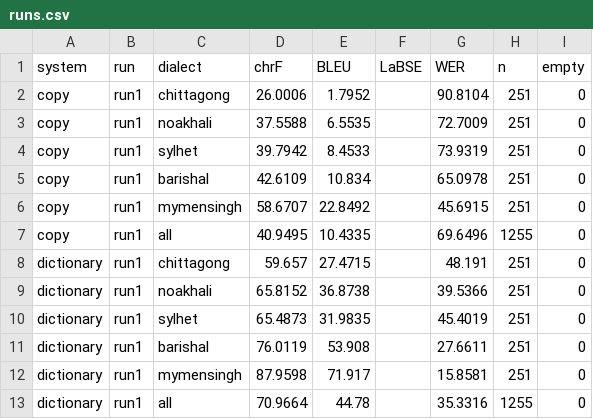
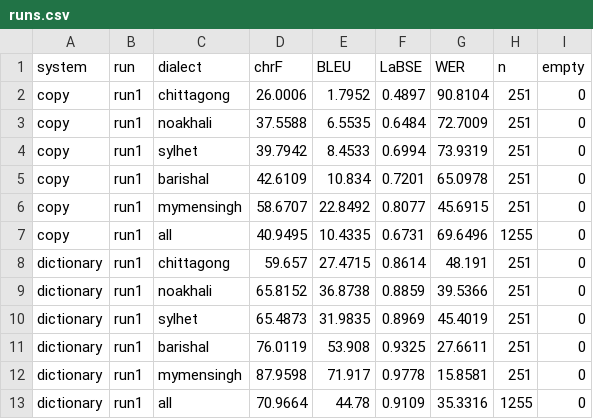
Before and after one commit to EsmeAbha/preserving-bangla-dialect, a CSV file: results/val/runs.csv, drawn as a sheet.

Commit message:
Add LaBSE scores to validation baseline results

```diff
--- a/results/val/runs.csv
+++ b/results/val/runs.csv
@@ -1,13 +1,13 @@
 system,run,dialect,chrF,BLEU,LaBSE,WER,n,empty
-copy,run1,chittagong,26.0006,1.7952,,90.8104,251,0
-copy,run1,noakhali,37.5588,6.5535,,72.7009,251,0
-copy,run1,sylhet,39.7942,8.4533,,73.9319,251,0
-copy,run1,barishal,42.6109,10.834,,65.0978,251,0
-copy,run1,mymensingh,58.6707,22.8492,,45.6915,251,0
-copy,run1,all,40.9495,10.4335,,69.6496,1255,0
-dictionary,run1,chittagong,59.657,27.4715,,48.191,251,0
-dictionary,run1,noakhali,65.8152,36.8738,,39.5366,251,0
-dictionary,run1,sylhet,65.4873,31.9835,,45.4019,251,0
-dictionary,run1,barishal,76.0119,53.908,,27.6611,251,0
-dictionary,run1,mymensingh,87.9598,71.917,,15.8581,251,0
-dictionary,run1,all,70.9664,44.78,,35.3316,1255,0
+copy,run1,chittagong,26.0006,1.7952,0.4897,90.8104,251,0
+copy,run1,noakhali,37.5588,6.5535,0.6484,72.7009,251,0
+copy,run1,sylhet,39.7942,8.4533,0.6994,73.9319,251,0
+copy,run1,barishal,42.6109,10.834,0.7201,65.0978,251,0
+copy,run1,mymensingh,58.6707,22.8492,0.8077,45.6915,251,0
+copy,run1,all,40.9495,10.4335,0.6731,69.6496,1255,0
+dictionary,run1,chittagong,59.657,27.4715,0.8614,48.191,251,0
+dictionary,run1,noakhali,65.8152,36.8738,0.8859,39.5366,251,0
+dictionary,run1,sylhet,65.4873,31.9835,0.8969,45.4019,251,0
+dictionary,run1,barishal,76.0119,53.908,0.9325,27.6611,251,0
+dictionary,run1,mymensingh,87.9598,71.917,0.9778,15.8581,251,0
+dictionary,run1,all,70.9664,44.78,0.9109,35.3316,1255,0
```
Also changed, not shown: 2 other files.
